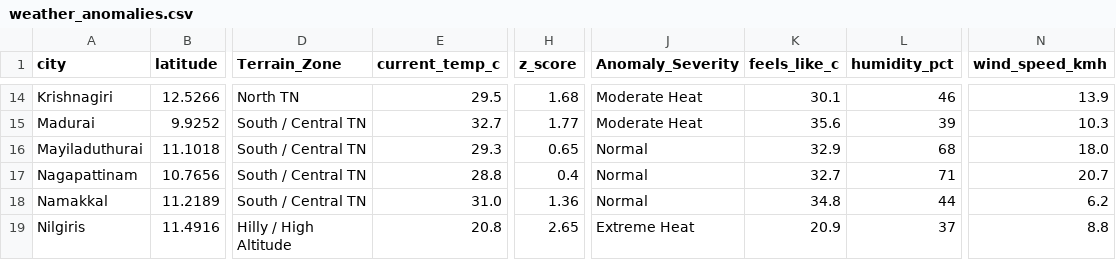
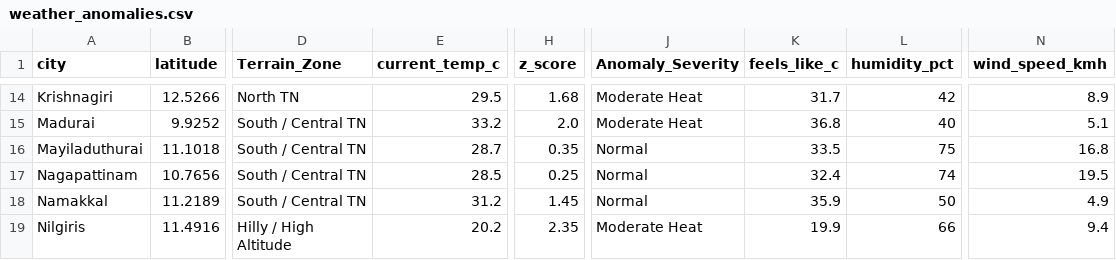
Before and after one commit to Srijith2005/climate_Anomaly_Detector, a CSV file: weather_anomalies.csv, drawn as a sheet; only a part is shown, gaps mark what is left out; the diff covers the shown part only; the diff names each change by its address in the sheet, - before the commit and + after, or states it on an @@ line.

```diff
--- a/weather_anomalies.csv
+++ b/weather_anomalies.csv
-K14 (feels_like_c): 30.1
+K14 (feels_like_c): 31.7
-L14 (humidity_pct): 46
+L14 (humidity_pct): 42
-N14 (wind_speed_kmh): 13.9
+N14 (wind_speed_kmh): 8.9
-E15 (current_temp_c): 32.7
+E15 (current_temp_c): 33.2
-H15 (z_score): 1.77
+H15 (z_score): 2.0
-K15 (feels_like_c): 35.6
+K15 (feels_like_c): 36.8
-L15 (humidity_pct): 39
+L15 (humidity_pct): 40
-N15 (wind_speed_kmh): 10.3
+N15 (wind_speed_kmh): 5.1
-E16 (current_temp_c): 29.3
+E16 (current_temp_c): 28.7
-H16 (z_score): 0.65
+H16 (z_score): 0.35
-K16 (feels_like_c): 32.9
+K16 (feels_like_c): 33.5
-L16 (humidity_pct): 68
+L16 (humidity_pct): 75
-N16 (wind_speed_kmh): 18.0
+N16 (wind_speed_kmh): 16.8
-E17 (current_temp_c): 28.8
+E17 (current_temp_c): 28.5
-H17 (z_score): 0.4
+H17 (z_score): 0.25
-K17 (feels_like_c): 32.7
+K17 (feels_like_c): 32.4
-L17 (humidity_pct): 71
+L17 (humidity_pct): 74
-N17 (wind_speed_kmh): 20.7
+N17 (wind_speed_kmh): 19.5
-E18 (current_temp_c): 31.0
+E18 (current_temp_c): 31.2
-H18 (z_score): 1.36
+H18 (z_score): 1.45
-K18 (feels_like_c): 34.8
+K18 (feels_like_c): 35.9
-L18 (humidity_pct): 44
+L18 (humidity_pct): 50
-N18 (wind_speed_kmh): 6.2
+N18 (wind_speed_kmh): 4.9
-E19 (current_temp_c): 20.8
+E19 (current_temp_c): 20.2
-H19 (z_score): 2.65
+H19 (z_score): 2.35
-J19 (Anomaly_Severity): Extreme Heat
+J19 (Anomaly_Severity): Moderate Heat
-K19 (feels_like_c): 20.9
+K19 (feels_like_c): 19.9
-L19 (humidity_pct): 37
+L19 (humidity_pct): 66
-N19 (wind_speed_kmh): 8.8
+N19 (wind_speed_kmh): 9.4
```
Also changed, not shown: 164 edited cells elsewhere in this file.
